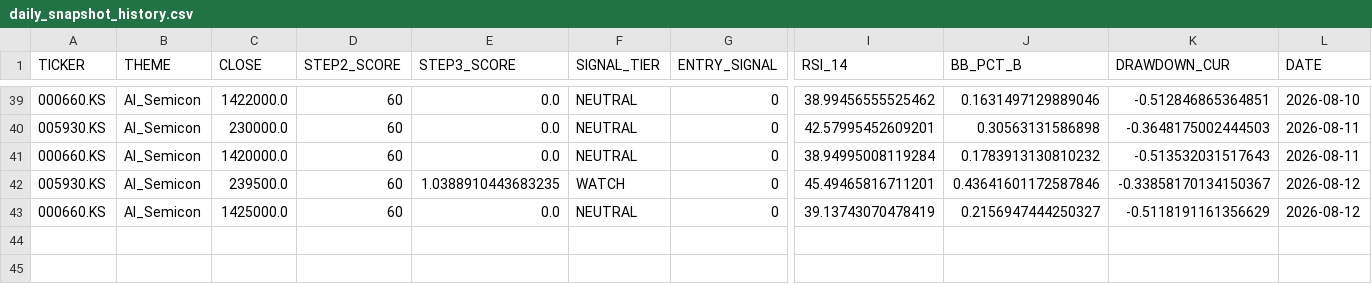
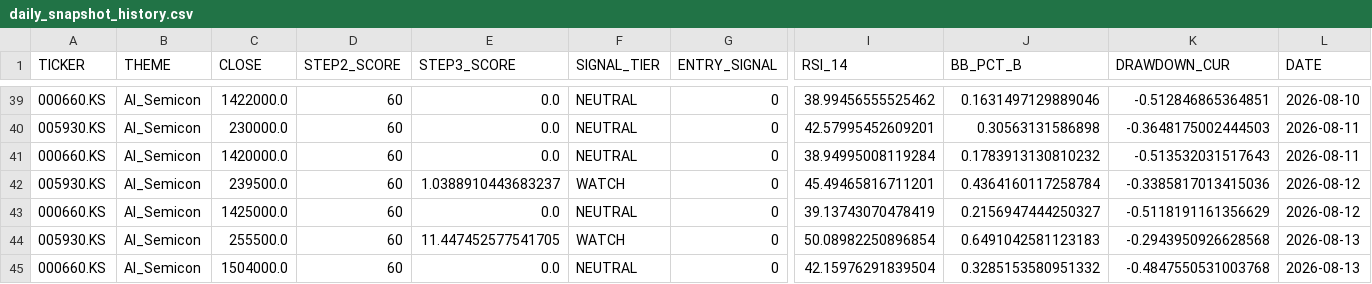
Before and after one commit to ONE-CASE/stock-entry-agent, a CSV file: output/daily_snapshot_history.csv, drawn as a sheet; only a part is shown, gaps mark what is left out; rows hold the shown columns only; the diff names each change by its address in the sheet, - before the commit and + after, or states it on an @@ line.

```diff
--- a/output/daily_snapshot_history.csv
+++ b/output/daily_snapshot_history.csv
-E42 (STEP3_SCORE): 1.0388910443683235
+E42 (STEP3_SCORE): 1.0388910443683237
-J42 (BB_PCT_B): 0.43641601172587846
+J42 (BB_PCT_B): 0.4364160117258784
-K42 (DRAWDOWN_CUR): -0.33858170134150367
+K42 (DRAWDOWN_CUR): -0.3385817013415036
+row 44: 005930.KS | AI_Semicon | 255500.0 | 60 | 11.447452577541705 | WATCH | 0 | 50.08982250896854 | 0.6491042581123183 | -0.2943950926628568 | 2026-08-13
+row 45: 000660.KS | AI_Semicon | 1504000.0 | 60 | 0.0 | NEUTRAL | 0 | 42.15976291839504 | 0.3285153580951332 | -0.4847550531003768 | 2026-08-13
```
Also changed, not shown: output/macro_panel.csv, 3 other files.
